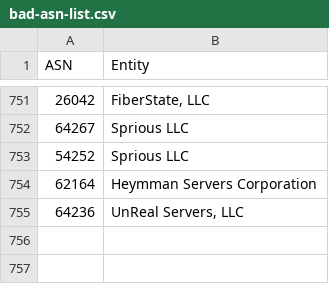
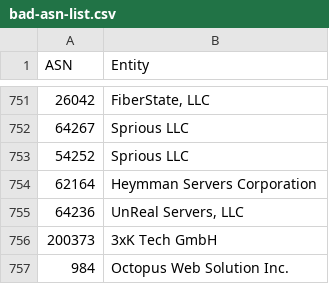
Before and after one commit to Krisseck/bad-asn-list, a CSV file: bad-asn-list.csv, drawn as a sheet; only a part is shown, gaps mark what is left out; the diff names each change by its address in the sheet, - before the commit and + after, or states it on an @@ line.

Commit message:
Update bad-asn-list.csv

```diff
--- a/bad-asn-list.csv
+++ b/bad-asn-list.csv
+row 756: 200373 | 3xK Tech GmbH
+row 757: 984 | Octopus Web Solution Inc.
```
